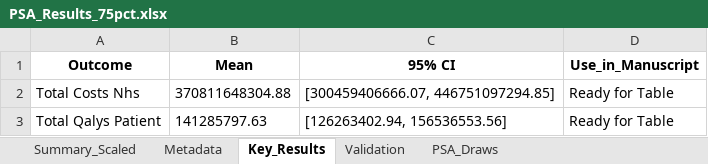
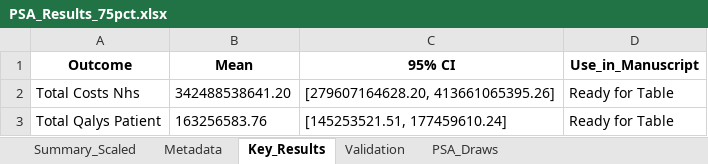
Before and after one commit to Kwaai-AI-Lab/periodontal, an Excel workbook: AD_Study/v3/psa_results_75_v3/PSA_Results_75pct.xlsx, sheet Key_Results, drawn as a sheet; values as stored, in another font and other column widths than the file's, no borders; the diff names each change by its address in the sheet, - before the commit and + after, or states it on an @@ line.

```diff
--- a/AD_Study/v3/psa_results_75_v3/PSA_Results_75pct.xlsx (sheet Key_Results)
+++ b/AD_Study/v3/psa_results_75_v3/PSA_Results_75pct.xlsx (sheet Key_Results)
-B2 (Mean): 370811648304.88
+B2 (Mean): 342488538641.20
-C2 (95% CI): [300459406666.07, 446751097294.85]
+C2 (95% CI): [279607164628.20, 413661065395.26]
-B3 (Mean): 141285797.63
+B3 (Mean): 163256583.76
-C3 (95% CI): [126263402.94, 156536553.56]
+C3 (95% CI): [145253521.51, 177459610.24]
```
Also changed, not shown: sheet PSA_Draws, sheet Summary_Scaled, sheet Metadata, AD_Study/v3/pd_sensitivity_analysis.xlsx, AD_Study/v3/psa_results_25_v3/PSA_Results_25pct.xlsx, 46 other files.
